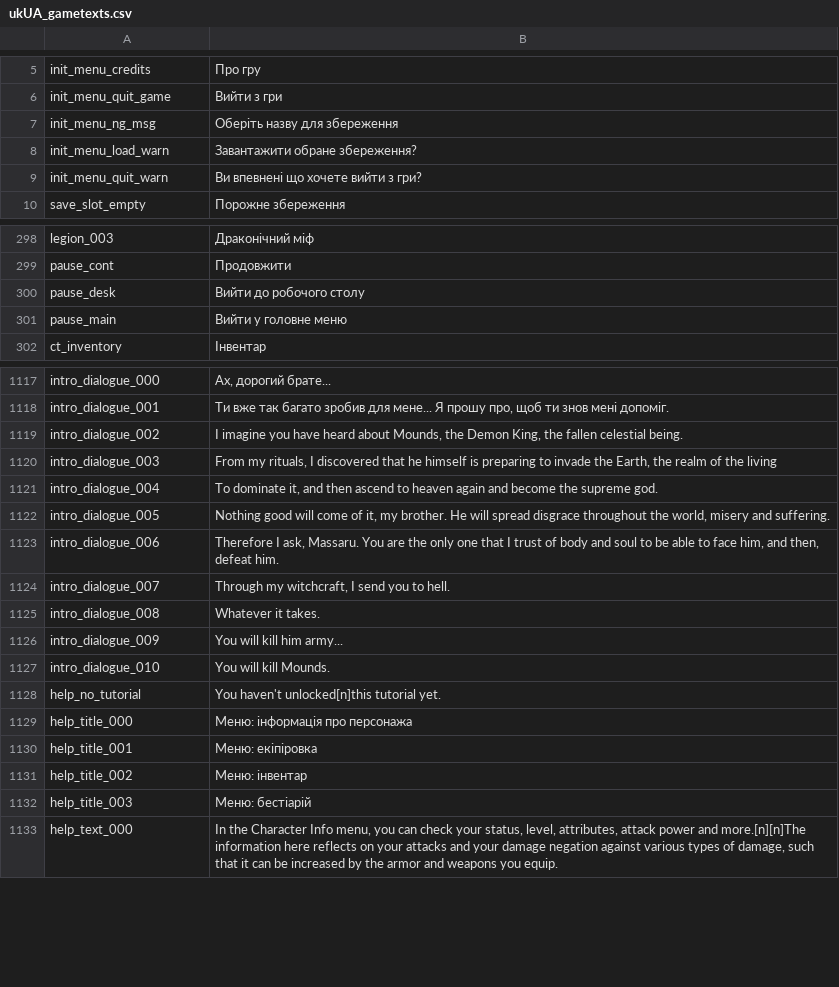
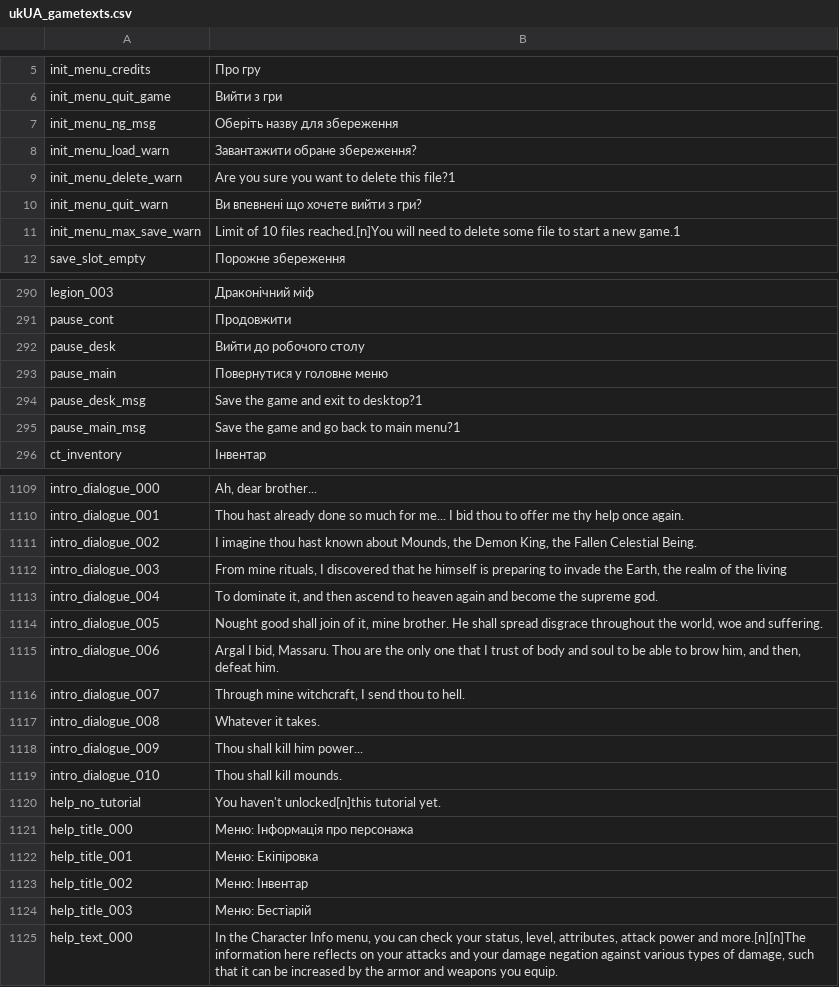
Before and after one commit to 5RKS/Hells_Voyager_Translation, a CSV file: ukUA_gametexts.csv, drawn as a sheet; only a part is shown, gaps mark what is left out; addresses are those after the commit; the diff covers the shown part only; the diff names each change by its address in the sheet, - before the commit and + after, or states it on an @@ line.

```diff
--- a/ukUA_gametexts.csv
+++ b/ukUA_gametexts.csv
+row 9: init_menu_delete_warn | Are you sure you want to delete this file?1
+row 11: init_menu_max_save_warn | Limit of 10 files reached.[n]You will need to delete some file to start a new game.1
-B293: Вийти у головне меню
+B293: Повернутися у головне меню
+row 294: pause_desk_msg | Save the game and exit to desktop?1
+row 295: pause_main_msg | Save the game and go back to main menu?1
-B1109: Ах, дорогий брате...
+B1109: Ah, dear brother...
-B1110: Ти вже так багато зробив для мене... Я прошу про, щоб ти знов мені допоміг.
+B1110: Thou hast already done so much for me... I bid thou to offer me thy help once again.
-B1111: I imagine you have heard about Mounds, the Demon King, the fallen celestial being.
+B1111: I imagine thou hast known about Mounds, the Demon King, the Fallen Celestial Being.
-B1112: From my rituals, I…
+B1112: From mine rituals, I…
-B1114: Nothing good will come of it, my brother. He will spread disgrace throughout the world, misery and suffering.
+B1114: Nought good shall join of it, mine brother. He shall spread disgrace throughout the world, woe and suffering.
-B1115: Therefore I ask, Massaru. You are the only one that I trust of body and soul to be able to face him, and…
+B1115: Argal I bid, Massaru. Thou are the only one that I trust of body and soul to be able to brow him, and…
-B1116: Through my witchcraft, I send you to hell.
+B1116: Through mine witchcraft, I send thou to hell.
-B1118: You will kill him army...
+B1118: Thou shall kill him power...
-B1119: You will kill Mounds.
+B1119: Thou shall kill mounds.
-B1121: Меню: інформація про персонажа
+B1121: Меню: Інформація про персонажа
-B1122: Меню: екіпіровка
+B1122: Меню: Екіпіровка
-B1123: Меню: інвентар
+B1123: Меню: Інвентар
-B1124: Меню: бестіарій
+B1124: Меню: Бестіарій
```
Also changed, not shown: 7 added rows, 19 removed rows and 26 edited cells elsewhere in this file.
